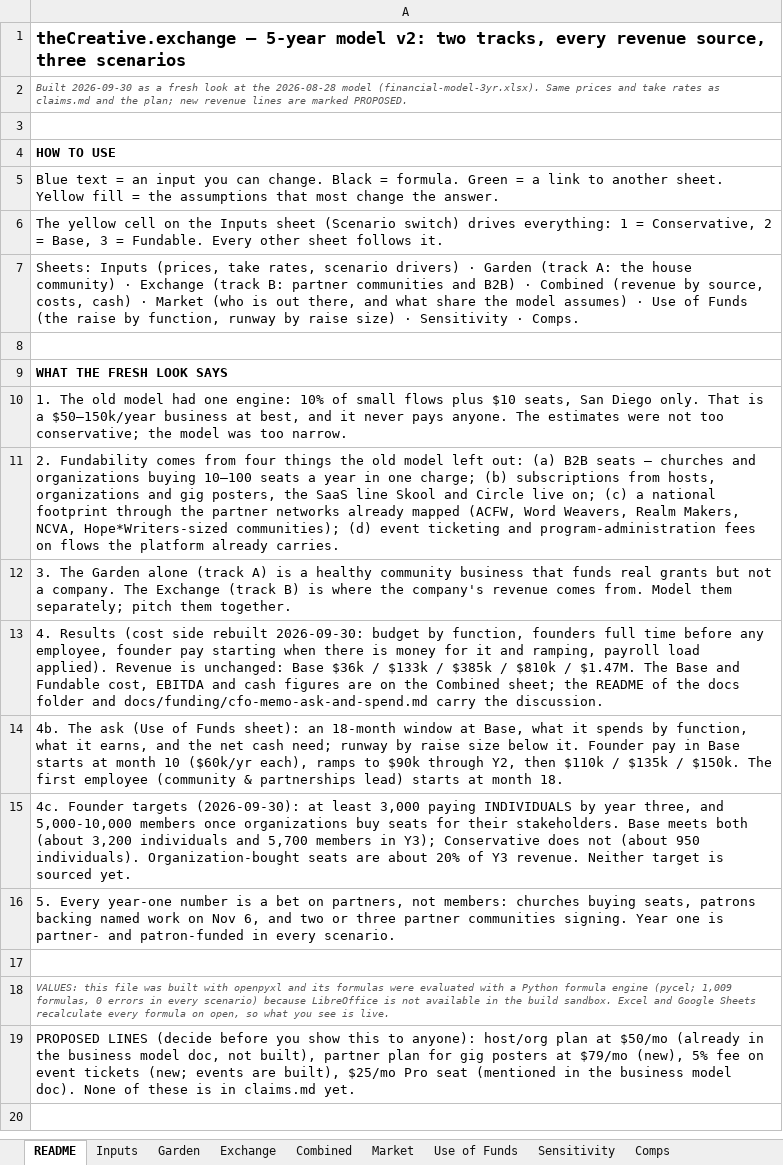
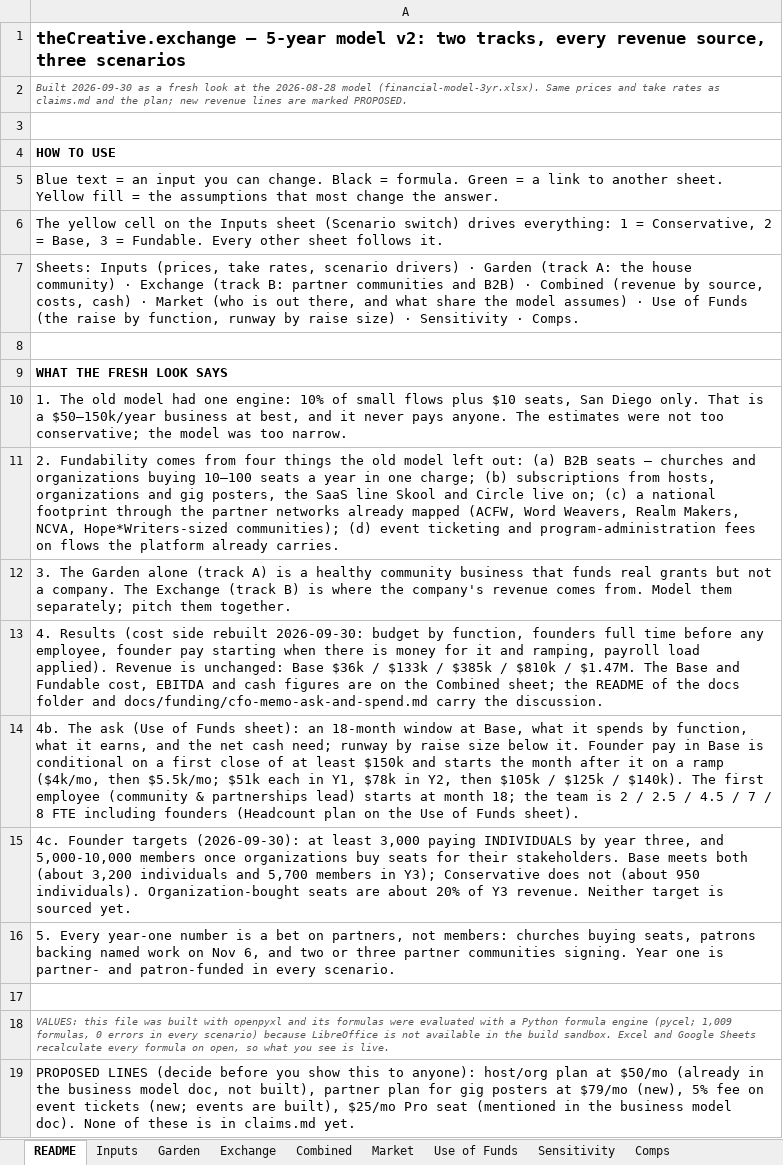
Before and after one commit to rockodragon/wonderwall, an Excel workbook: docs/financial-model-5yr-v2.xlsx, sheet README, drawn as a sheet; values as stored, in another font and other column widths than the file's, no borders; the diff names each change by its address in the sheet, - before the commit and + after, or states it on an @@ line.

```diff
--- a/docs/financial-model-5yr-v2.xlsx (sheet README)
+++ b/docs/financial-model-5yr-v2.xlsx (sheet README)
-A14: …in Base starts at month 10 ($60k/yr each), ramps to $90k through Y2, then $110k / $135k / $150k. The first employee (community & partnerships lead) starts at month 18.
+A14: …in Base is conditional on a first close of at least $150k and starts the month after it on a ramp ($4k/mo, then $5.5k/mo; $51k each in Y1, $78k in Y2, then $105k / $125k / $140k). The first employee (community & partnerships lead) starts at month 18; the team is 2 / 2.5 / 4.5 / 7 / 8 FTE including founders (Headcount plan on the Use of Funds sheet).
```
Also changed, not shown: sheet Use of Funds, sheet Inputs, sheet Combined, sheet Sensitivity, 10 other files.
